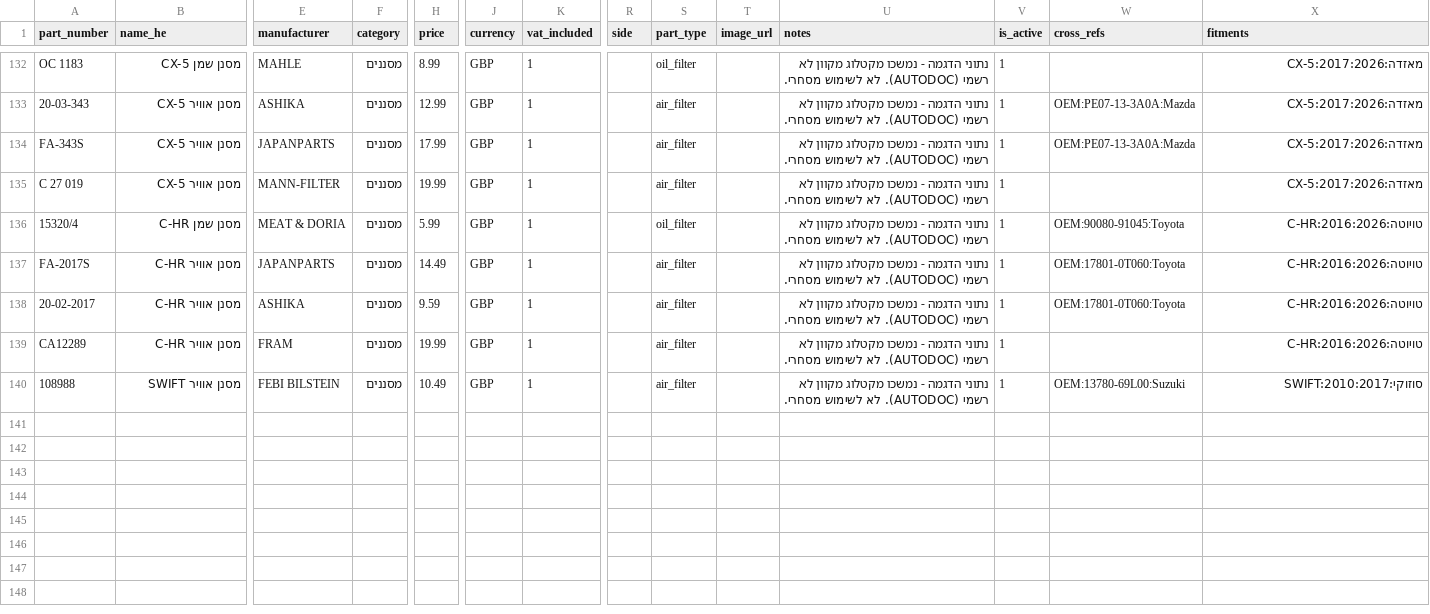
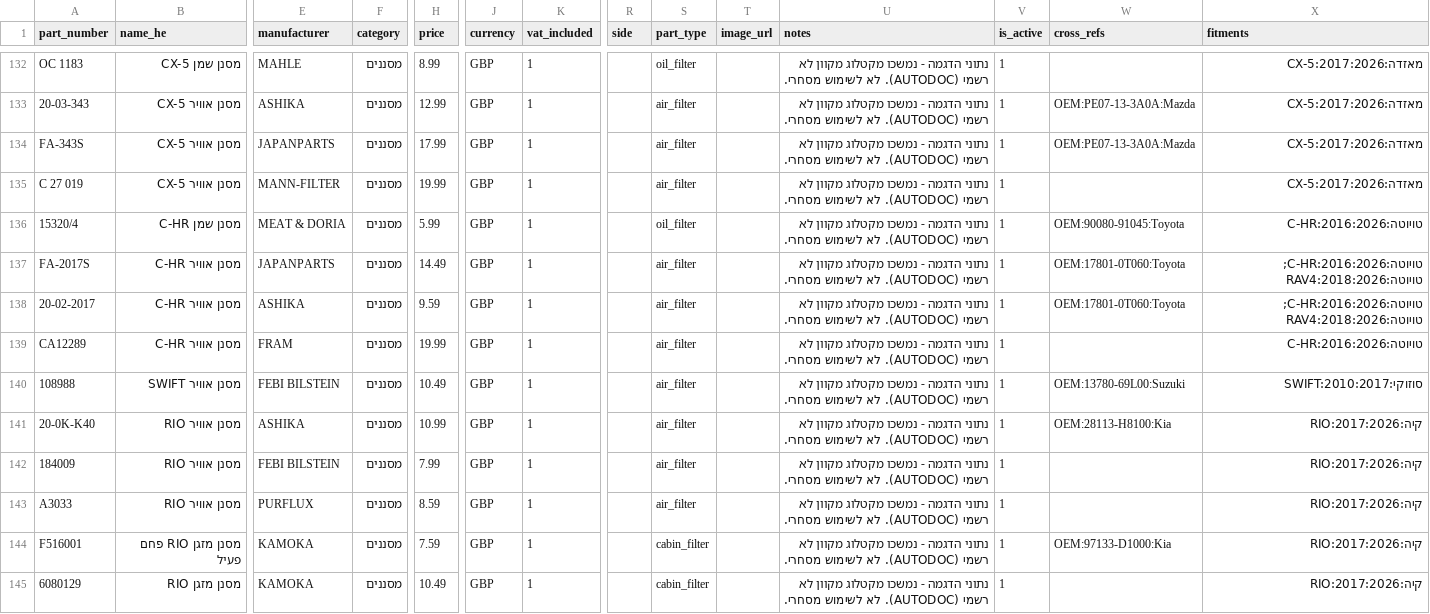
Before and after one commit to office268/makat, a CSV file: data/demo_parts.csv, drawn as a sheet; only a part is shown, gaps mark what is left out; rows hold the shown columns only; the diff covers the shown part only; the diff names each change by its address in the sheet, - before the commit and + after, or states it on an @@ line.

```diff
--- a/data/demo_parts.csv
+++ b/data/demo_parts.csv
-X137:X138 (fitments): טויוטה:C-HR:2016:2026
+X137:X138 (fitments): טויוטה:C-HR:2016:2026; טויוטה:RAV4:2018:2026
+row 141: 20-0K-K40 | מסנן אוויר RIO | ASHIKA | מסננים | 10.99 | GBP | 1 |  | air_filter |  | נתוני הדגמה - נמשכו מקטלוג מקוון לא רשמי (AUTODOC). לא לשימוש מסחרי. | 1 | OEM:28113-H8100:Kia | קיה:RIO:2017:2026
+row 142: 184009 | מסנן אוויר RIO | FEBI BILSTEIN | מסננים | 7.99 | GBP | 1 |  | air_filter |  | נתוני הדגמה - נמשכו מקטלוג מקוון לא רשמי (AUTODOC). לא לשימוש מסחרי. | 1 |  | קיה:RIO:2017:2026
+row 143: A3033 | מסנן אוויר RIO | PURFLUX | מסננים | 8.59 | GBP | 1 |  | air_filter |  | נתוני הדגמה - נמשכו מקטלוג מקוון לא רשמי (AUTODOC). לא לשימוש מסחרי. | 1 |  | קיה:RIO:2017:2026
+row 144: F516001 | מסנן מזגן RIO פחם פעיל | KAMOKA | מסננים | 7.59 | GBP | 1 |  | cabin_filter |  | נתוני הדגמה - נמשכו מקטלוג מקוון לא רשמי (AUTODOC). לא לשימוש מסחרי. | 1 | OEM:97133-D1000:Kia | קיה:RIO:2017:2026
+row 145: 6080129 | מסנן מזגן RIO | KAMOKA | מסננים | 10.49 | GBP | 1 |  | cabin_filter |  | נתוני הדגמה - נמשכו מקטלוג מקוון לא רשמי (AUTODOC). לא לשימוש מסחרי. | 1 |  | קיה:RIO:2017:2026
```
Also changed, not shown: 8 added rows and 1 edited cell elsewhere in this file, 1 other file.
